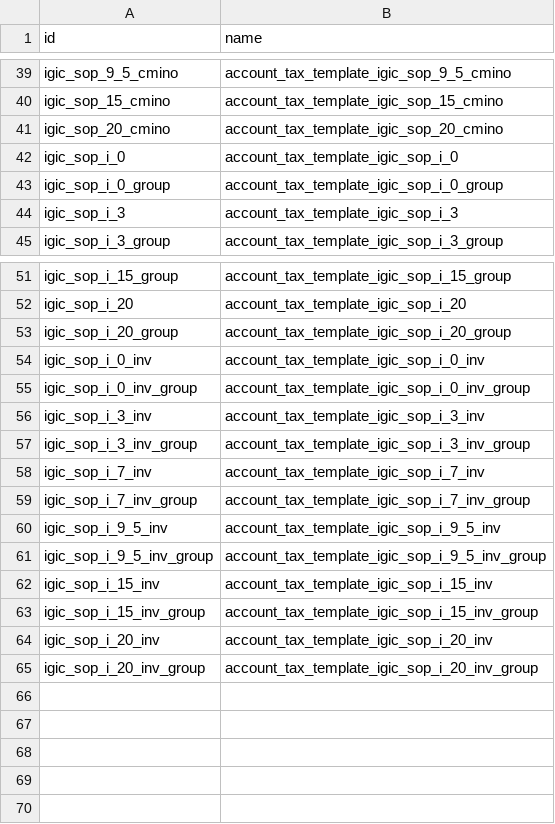
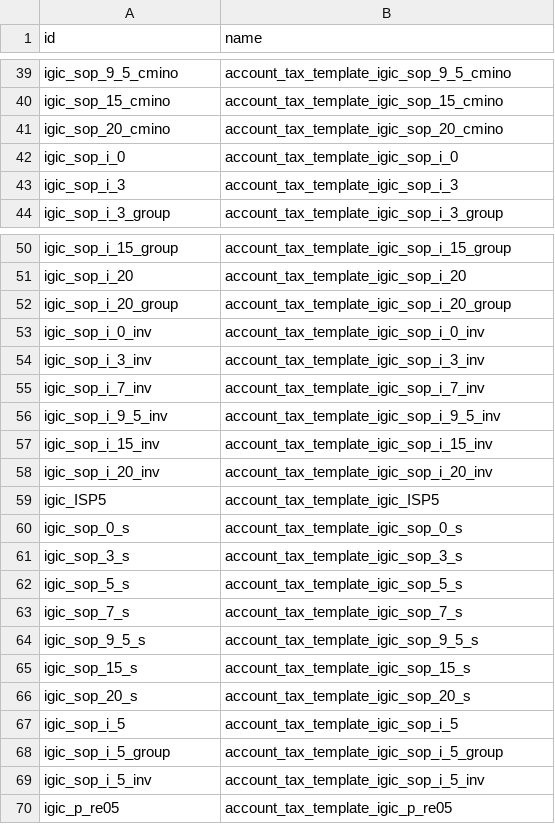
Before and after one commit to Tecnativa/l10n-spain, a CSV file: l10n_es_atc_mod420/data/l10n.es.aeat.map.tax.line.tax.csv, drawn as a sheet; only a part is shown, gaps mark what is left out.

```diff
--- a/l10n_es_atc_mod420/data/l10n.es.aeat.map.tax.line.tax.csv
+++ b/l10n_es_atc_mod420/data/l10n.es.aeat.map.tax.line.tax.csv
@@ -42,3 +42,2 @@ igic_sop_20_cmino,account_tax_template_igic_sop_20_cmino
 igic_sop_i_0,account_tax_template_igic_sop_i_0
-igic_sop_i_0_group,account_tax_template_igic_sop_i_0_group
 igic_sop_i_3,account_tax_template_igic_sop_i_3
@@ -54,12 +53,18 @@ igic_sop_i_20_group,account_tax_template_igic_sop_i_20_group
 igic_sop_i_0_inv,account_tax_template_igic_sop_i_0_inv
-igic_sop_i_0_inv_group,account_tax_template_igic_sop_i_0_inv_group
 igic_sop_i_3_inv,account_tax_template_igic_sop_i_3_inv
-igic_sop_i_3_inv_group,account_tax_template_igic_sop_i_3_inv_group
 igic_sop_i_7_inv,account_tax_template_igic_sop_i_7_inv
-igic_sop_i_7_inv_group,account_tax_template_igic_sop_i_7_inv_group
 igic_sop_i_9_5_inv,account_tax_template_igic_sop_i_9_5_inv
-igic_sop_i_9_5_inv_group,account_tax_template_igic_sop_i_9_5_inv_group
 igic_sop_i_15_inv,account_tax_template_igic_sop_i_15_inv
-igic_sop_i_15_inv_group,account_tax_template_igic_sop_i_15_inv_group
 igic_sop_i_20_inv,account_tax_template_igic_sop_i_20_inv
-igic_sop_i_20_inv_group,account_tax_template_igic_sop_i_20_inv_group
+igic_ISP5,account_tax_template_igic_ISP5
+igic_sop_0_s,account_tax_template_igic_sop_0_s
+igic_sop_3_s,account_tax_template_igic_sop_3_s
+igic_sop_5_s,account_tax_template_igic_sop_5_s
+igic_sop_7_s,account_tax_template_igic_sop_7_s
+igic_sop_9_5_s,account_tax_template_igic_sop_9_5_s
+igic_sop_15_s,account_tax_template_igic_sop_15_s
+igic_sop_20_s,account_tax_template_igic_sop_20_s
+igic_sop_i_5,account_tax_template_igic_sop_i_5
+igic_sop_i_5_group,account_tax_template_igic_sop_i_5_group
+igic_sop_i_5_inv,account_tax_template_igic_sop_i_5_inv
+igic_p_re05,account_tax_template_igic_p_re05
```
Also changed, not shown: l10n_es_atc_mod420/data/l10n.es.aeat.map.tax.line.csv, 1 other file.
